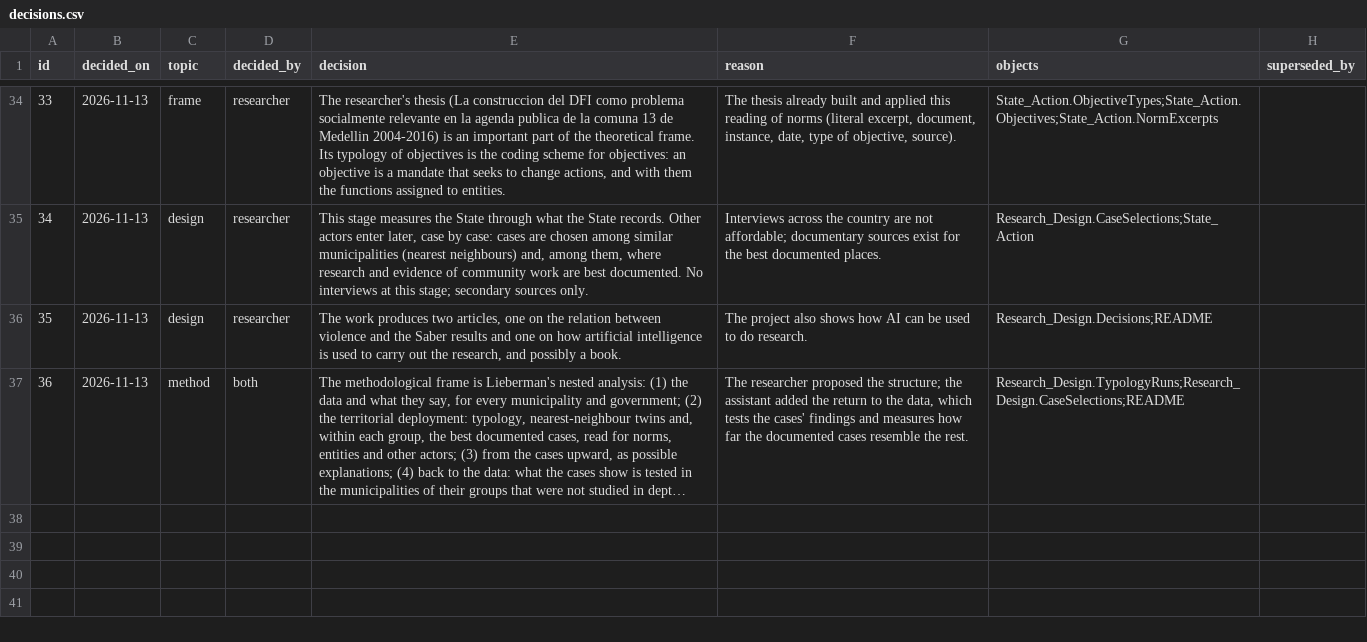
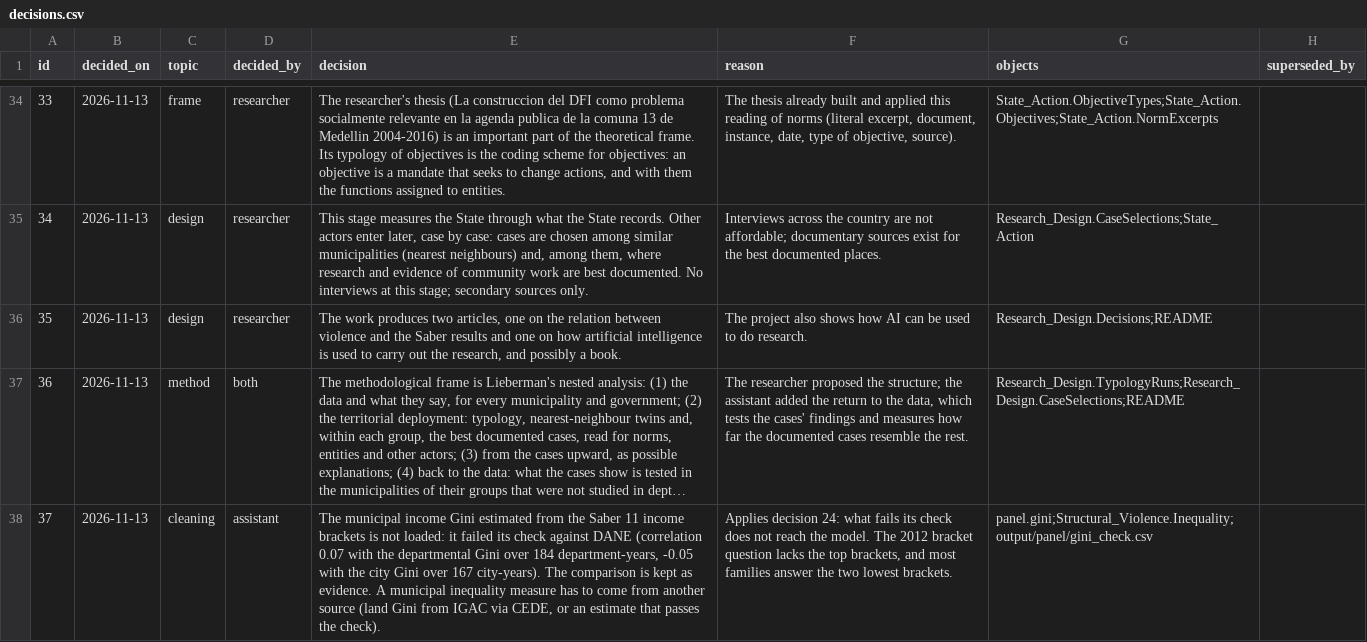
Before and after one commit to jaolartem/ColombiaEd-ViolenceImpact, a CSV file: research/decisions.csv, drawn as a sheet; only a part is shown, gaps mark what is left out; long unchanged cells end in …; the diff names each change by its address in the sheet, - before the commit and + after, or states it on an @@ line.

```diff
--- a/research/decisions.csv
+++ b/research/decisions.csv
+row 38: 37 | 2026-11-13 | cleaning | assistant | The municipal income Gini estimated from the Saber 11 income brackets is not loaded: it failed its check against DANE (correlation 0.07 with the departmental Gini over 184 department-years, -0.05 with the city Gini over 167 city-years). The comparison is kept as evidence. A municipal inequality measure has to come from another source (land Gini from IGAC via CEDE, or an estimate that passes the check). | Applies decision 24: what fails its check does not reach the model. The 2012 bracket question lacks the top brackets, and most families answer the two lowest brackets. | panel.gini;Structural_Violence.Inequality;output/panel/gini_check.csv
```
Also changed, not shown: 2 other files.
